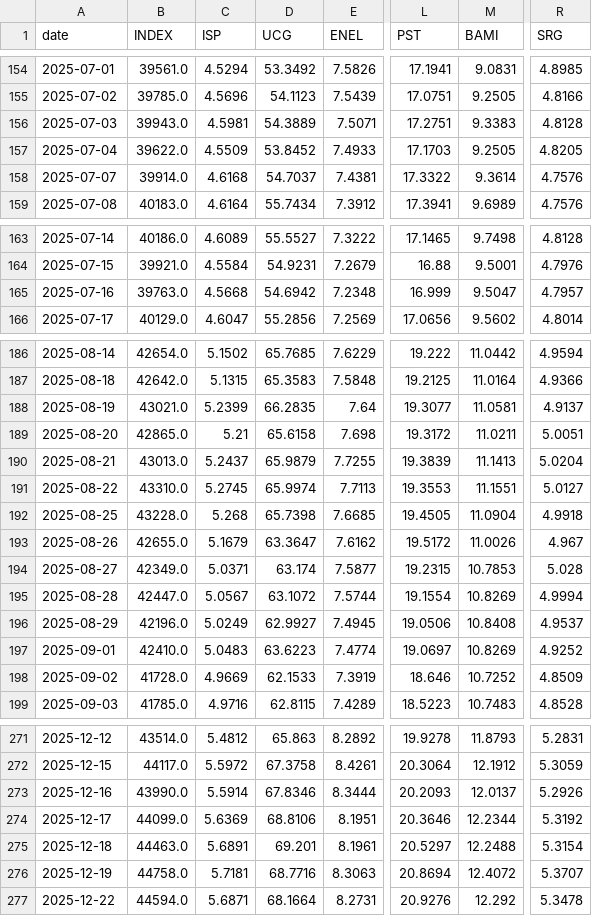
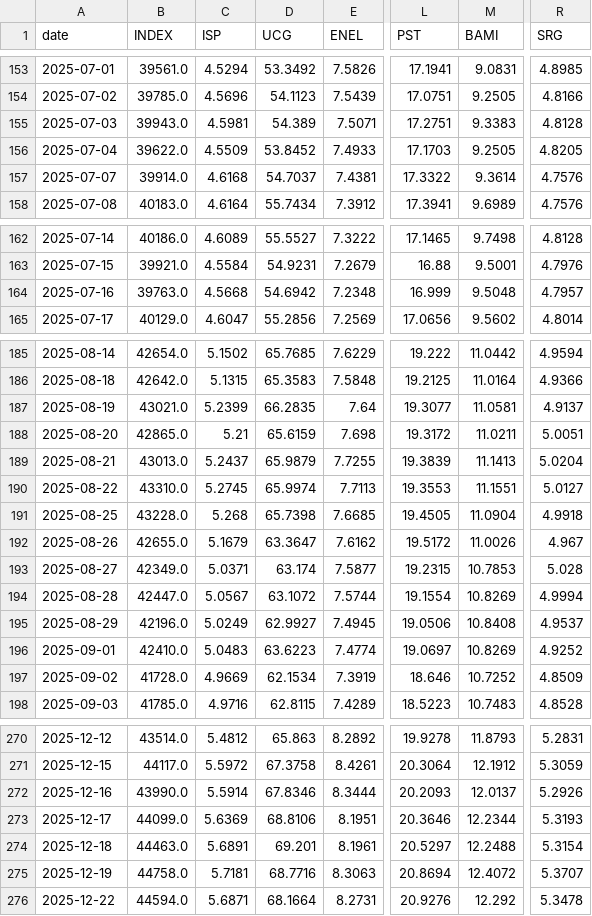
Before and after one commit to VerJokiel/FRANKFURT08, a CSV file: data/markets/ftsemib_prices.csv, drawn as a sheet; only a part is shown, gaps mark what is left out; addresses are those after the commit; the diff covers the shown part only; the diff names each change by its address in the sheet, - before the commit and + after, or states it on an @@ line.

```diff
--- a/data/markets/ftsemib_prices.csv
+++ b/data/markets/ftsemib_prices.csv
-D155 (UCG): 54.3889
+D155 (UCG): 54.389
-M164 (BAMI): 9.5047
+M164 (BAMI): 9.5048
-D188 (UCG): 65.6158
+D188 (UCG): 65.6159
-D197 (UCG): 62.1533
+D197 (UCG): 62.1534
-R273 (SRG): 5.3192
+R273 (SRG): 5.3193
```
Also changed, not shown: 1 added row, 2 removed rows and 17 edited cells elsewhere in this file, data/markets/cac40_prices.csv, data/markets/ftse100_prices.csv, 7 other files.
